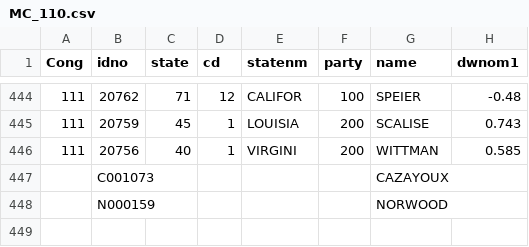
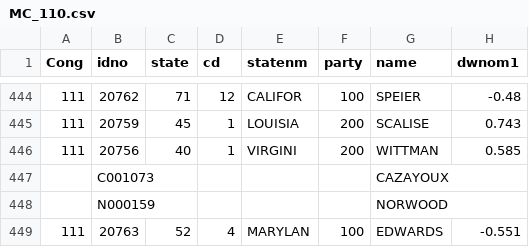
Before and after one commit to ebenmichael/congress-bills, a CSV file: data/caucus/MC_110.csv, drawn as a sheet; only a part is shown, gaps mark what is left out; the diff names each change by its address in the sheet, - before the commit and + after, or states it on an @@ line.

Commit message:
Added Edwards (MD) into the caucus data

```diff
--- a/data/caucus/MC_110.csv
+++ b/data/caucus/MC_110.csv
+row 449: 111 | 20763 | 52 | 4 | MARYLAN | 100 | EDWARDS | -0.551
```
Also changed, not shown: 2 other files.
